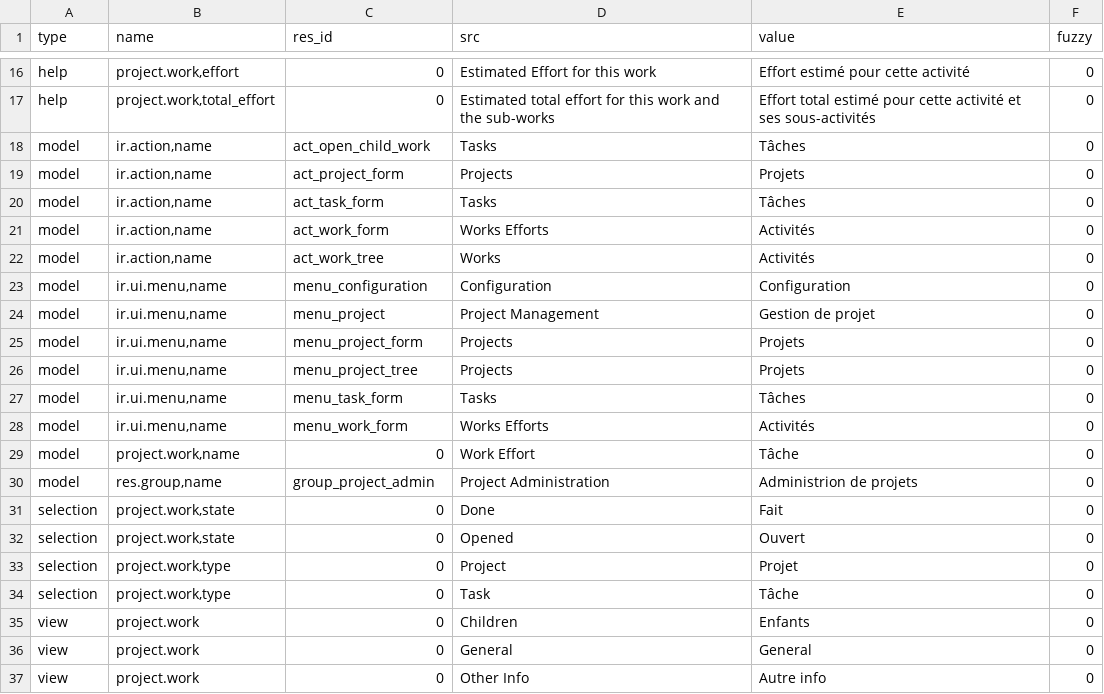
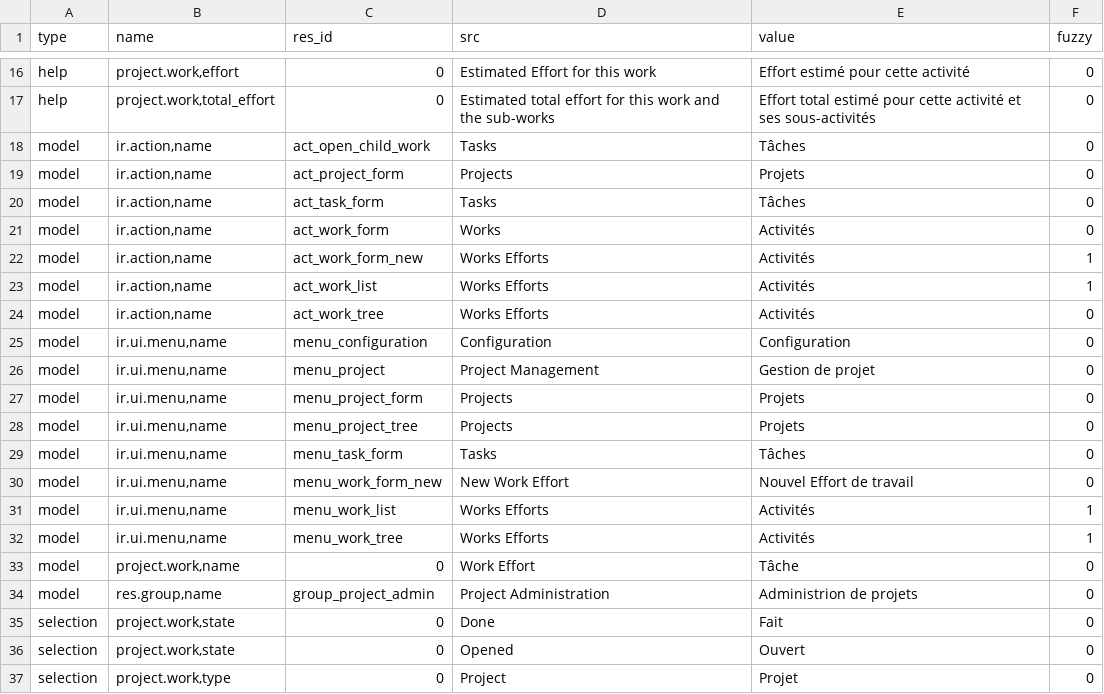
Before and after one commit to priyankarani/project, a CSV file: fr_FR.csv, drawn as a sheet; only a part is shown, gaps mark what is left out; the shorter side is filled out with more unchanged rows.

Commit message:
updated fr_FR translation

```diff
--- a/fr_FR.csv
+++ b/fr_FR.csv
@@ -20,4 +20,6 @@ model,"ir.action,name",act_project_form,Projects,Projets,0
 model,"ir.action,name",act_task_form,Tasks,Tâches,0
-model,"ir.action,name",act_work_form,Works Efforts,Activités,0
-model,"ir.action,name",act_work_tree,Works,Activités,0
+model,"ir.action,name",act_work_form,Works,Activités,0
+model,"ir.action,name",act_work_form_new,Works Efforts,Activités,1
+model,"ir.action,name",act_work_list,Works Efforts,Activités,1
+model,"ir.action,name",act_work_tree,Works Efforts,Activités,0
 model,"ir.ui.menu,name",menu_configuration,Configuration,Configuration,0
@@ -27,3 +29,5 @@ model,"ir.ui.menu,name",menu_project_tree,Projects,Projets,0
 model,"ir.ui.menu,name",menu_task_form,Tasks,Tâches,0
-model,"ir.ui.menu,name",menu_work_form,Works Efforts,Activités,0
+model,"ir.ui.menu,name",menu_work_form_new,New Work Effort,Nouvel Effort de travail,0
+model,"ir.ui.menu,name",menu_work_list,Works Efforts,Activités,1
+model,"ir.ui.menu,name",menu_work_tree,Works Efforts,Activités,1
 model,"project.work,name",0,Work Effort,Tâche,0
```
